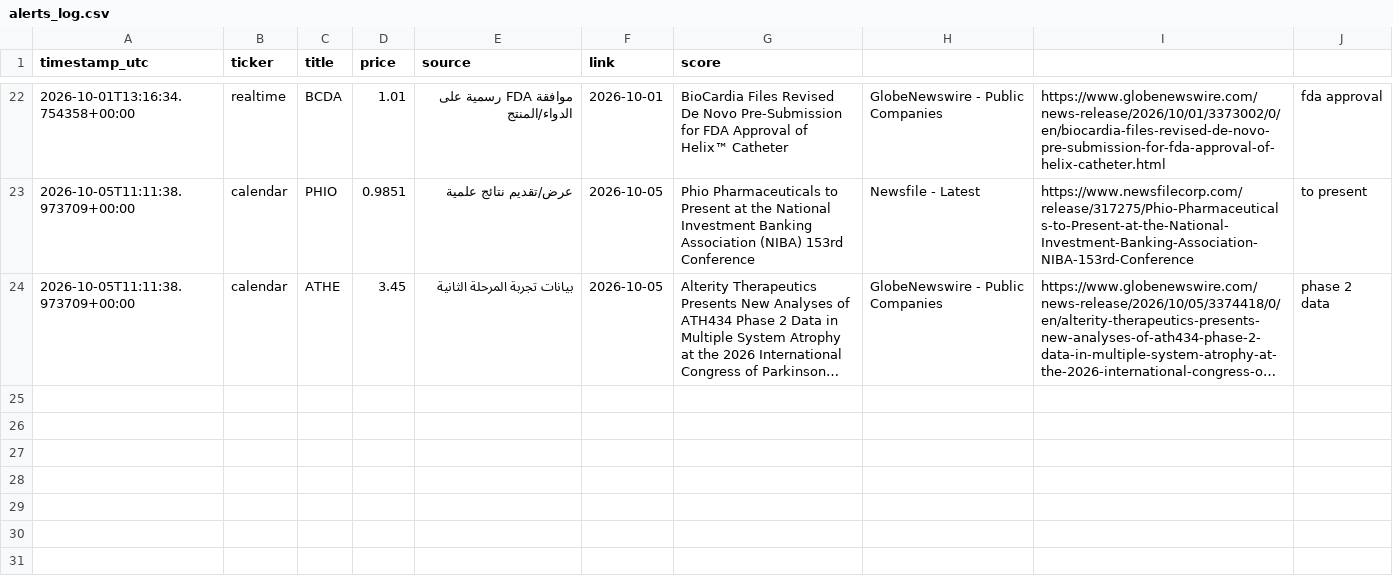
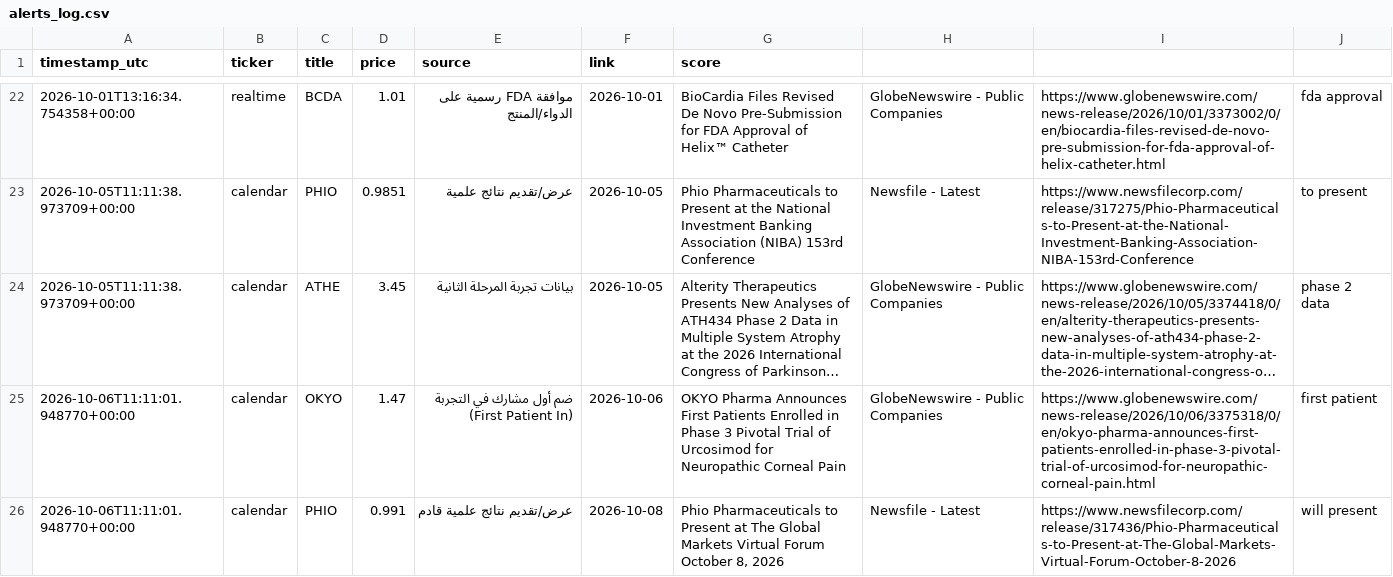
Before and after one commit to bnaytnwra-ctrl/Stok, a CSV file: logs/alerts_log.csv, drawn as a sheet; only a part is shown, gaps mark what is left out; long unchanged cells end in …; the diff names each change by its address in the sheet, - before the commit and + after, or states it on an @@ line.

```diff
--- a/logs/alerts_log.csv
+++ b/logs/alerts_log.csv
+row 25: 2026-10-06T11:11:01.948770+00:00 | calendar | OKYO | 1.47 | ضم أول مشارك في التجربة (First Patient In) | 2026-10-06 | OKYO Pharma Announces First Patients Enrolled in Phase 3 Pivotal Trial of Urcosimod for Neuropathic Corneal Pain | GlobeNewswire - Public Companies | https://www.globenewswire.com/news-release/2026/10/06/3375318/0/en/okyo-pharma-announces-first-patients-enrolled-in-phase-3-pivotal-trial-of-urcosimod-for-neuropathic-corneal-pain.html | first patient
+row 26: 2026-10-06T11:11:01.948770+00:00 | calendar | PHIO | 0.991 | عرض/تقديم نتائج علمية قادم | 2026-10-08 | Phio Pharmaceuticals to Present at The Global Markets Virtual Forum October 8, 2026 | Newsfile - Latest | https://www.newsfilecorp.com/release/317436/Phio-Pharmaceuticals-to-Present-at-The-Global-Markets-Virtual-Forum-October-8-2026 | will present
```
Also changed, not shown: 1 other file.
